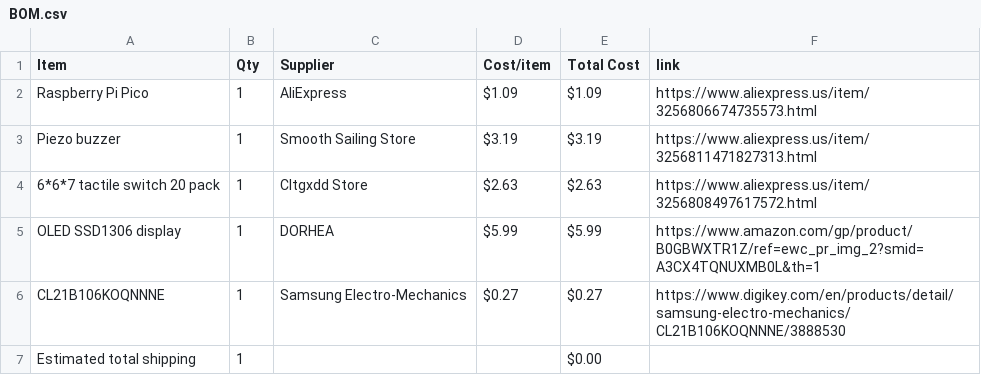
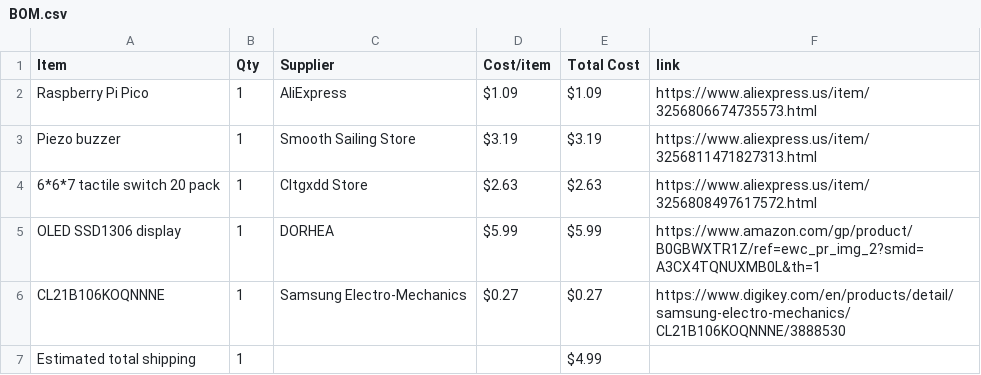
Before and after one commit to SodiumMan13/Pico_OLED_Arcade, a CSV file: BOM.csv, drawn as a sheet.

Commit message:
Sync OLED display from Half Life

```diff
--- a/BOM.csv
+++ b/BOM.csv
@@ -6,2 +6,2 @@ OLED SSD1306 display,1,DORHEA,$5.99,$5.99,https://www.amazon.com/gp/product/B0GB
 CL21B106KOQNNNE,1,Samsung Electro-Mechanics,$0.27,$0.27,https://www.digikey.com/en/products/detail/samsung-electro-mechanics/CL21B106KOQNNNE/3888530
-Estimated total shipping,1,,,$0.00,
+Estimated total shipping,1,,,$4.99,
```
